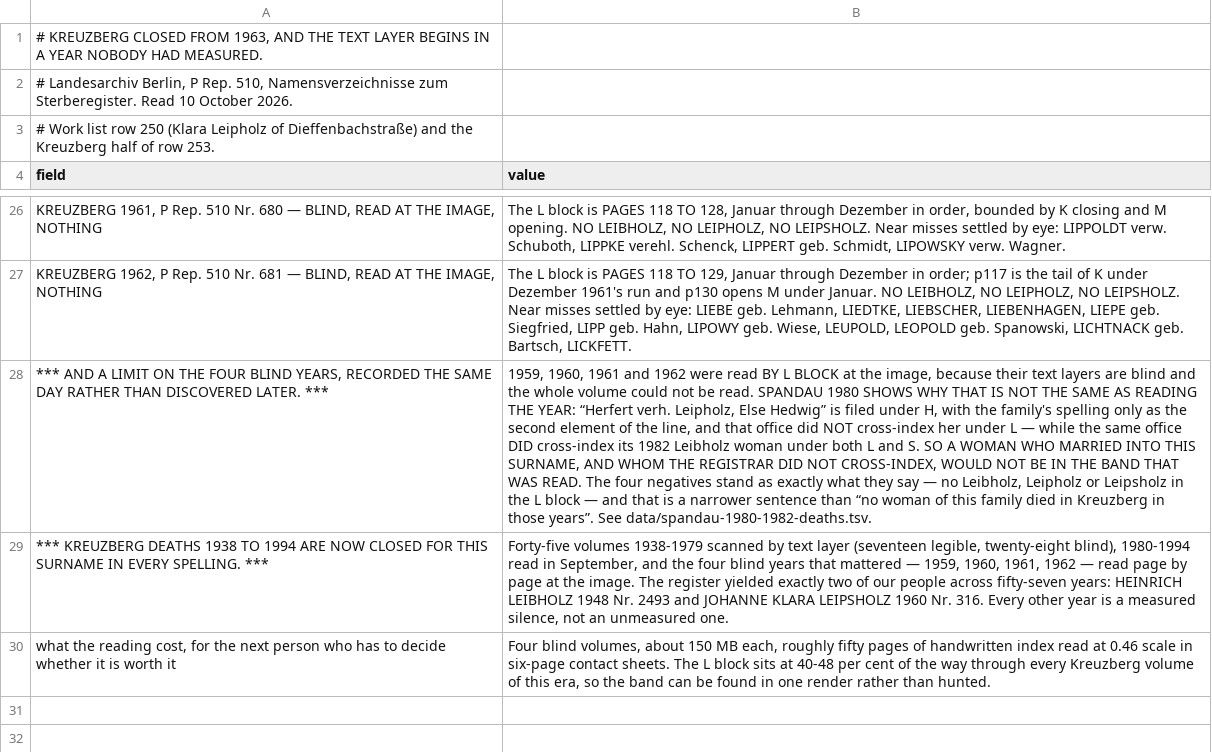
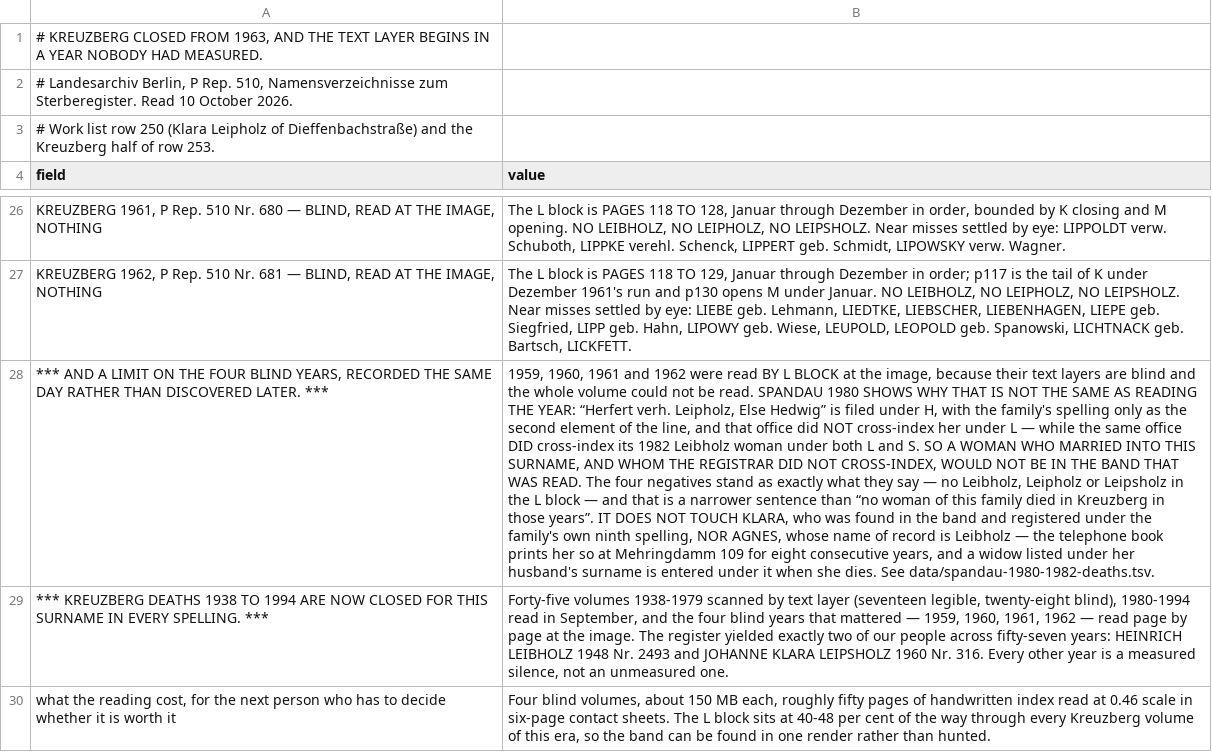
Before and after one commit to daviddef/TheLuwinski, a TSV file: data/kreuzberg-1938-1979-deaths.tsv, drawn as a sheet; only a part is shown, gaps mark what is left out; the diff names each change by its address in the sheet, - before the commit and + after, or states it on an @@ line.

```diff
--- a/data/kreuzberg-1938-1979-deaths.tsv
+++ b/data/kreuzberg-1938-1979-deaths.tsv
-B28 (value): …those years”. See data/spandau-1980-1982-deaths.tsv.
+B28 (value): …those years”. IT DOES NOT TOUCH KLARA, who was found in the band and registered under the family's own ninth spelling, NOR AGNES, whose name of record is Leibholz — the telephone book prints her so at Mehringdamm 109 for eight consecutive years, and a widow listed under her husband's surname is entered under it when she dies. See data/spandau-1980-1982-deaths.tsv.
```
Also changed, not shown: data/spandau-1980-1982-deaths.tsv, 2 other files.
